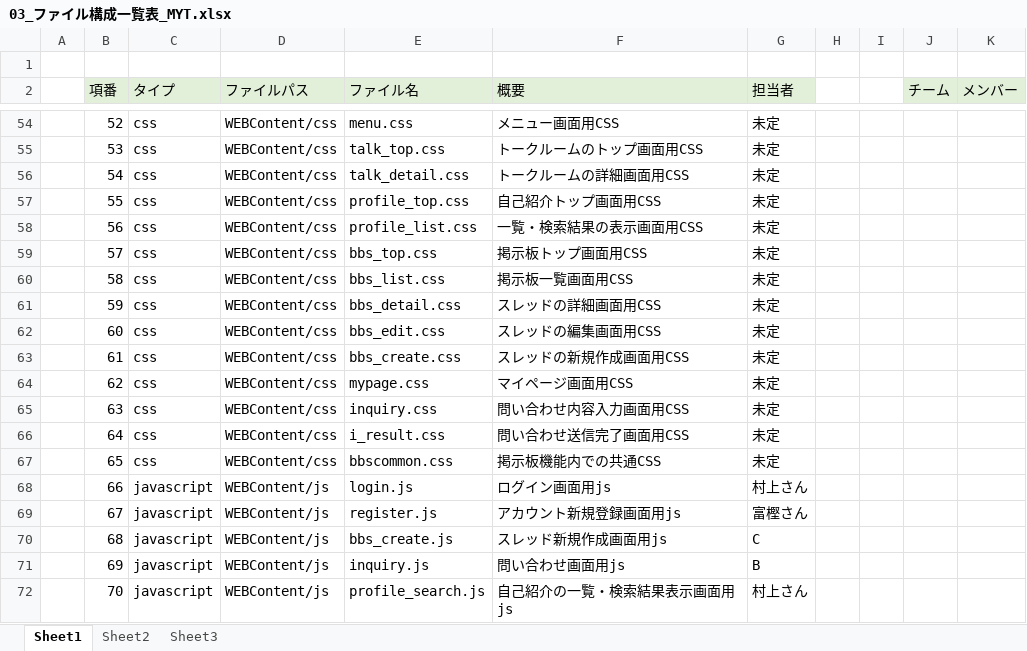
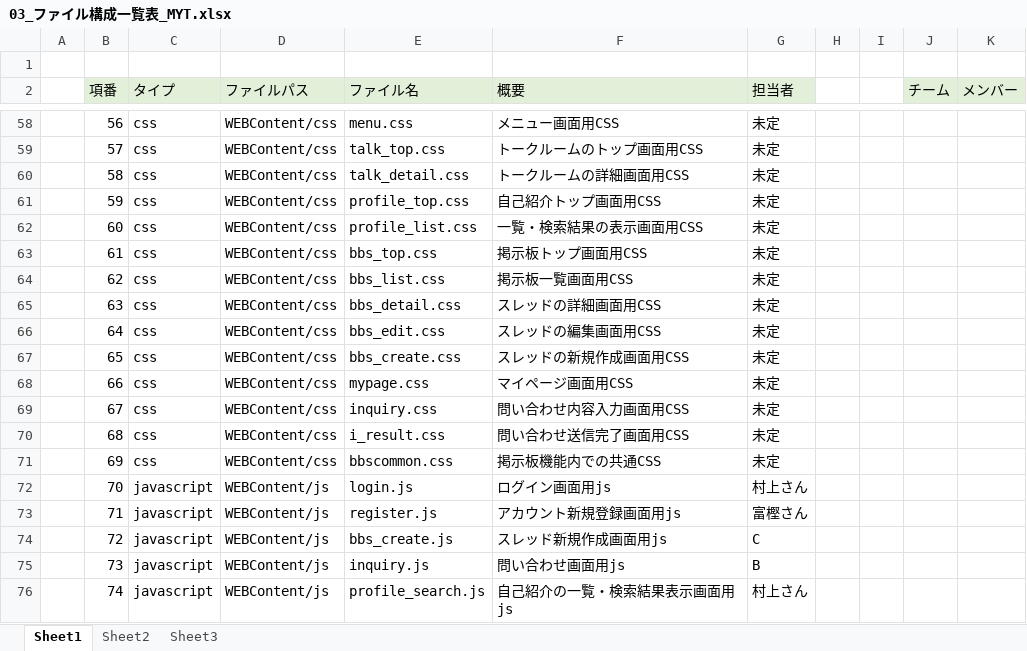
Before and after one commit to DOJO-2021/B-1, an Excel workbook: documents/03_ファイル構成一覧表_MYT.xlsx, sheet Sheet1, drawn as a sheet; only a part is shown, gaps mark what is left out; values as stored, in another font and other column widths than the file's, no borders; addresses are those after the commit; the diff covers the shown part only; the diff names each change by its address in the sheet, - before the commit and + after, or states it on an @@ line.

```diff
--- a/documents/03_ファイル構成一覧表_MYT.xlsx (sheet Sheet1)
+++ b/documents/03_ファイル構成一覧表_MYT.xlsx (sheet Sheet1)
-B58 (項番): 52
+B58 (項番): 56
-B59 (項番): 53
+B59 (項番): 57
-B60 (項番): 54
+B60 (項番): 58
-B61 (項番): 55
+B61 (項番): 59
-B62 (項番): 56
+B62 (項番): 60
-B63 (項番): 57
+B63 (項番): 61
-B64 (項番): 58
+B64 (項番): 62
-B65 (項番): 59
+B65 (項番): 63
-B66 (項番): 60
+B66 (項番): 64
-B67 (項番): 61
+B67 (項番): 65
-B68 (項番): 62
+B68 (項番): 66
-B69 (項番): 63
+B69 (項番): 67
-B70 (項番): 64
+B70 (項番): 68
-B71 (項番): 65
+B71 (項番): 69
-B72 (項番): 66
+B72 (項番): 70
-B73 (項番): 67
+B73 (項番): 71
-B74 (項番): 68
+B74 (項番): 72
-B75 (項番): 69
+B75 (項番): 73
-B76 (項番): 70
+B76 (項番): 74
```
Also changed, not shown: 4 added rows and 21 edited cells elsewhere in this sheet.
